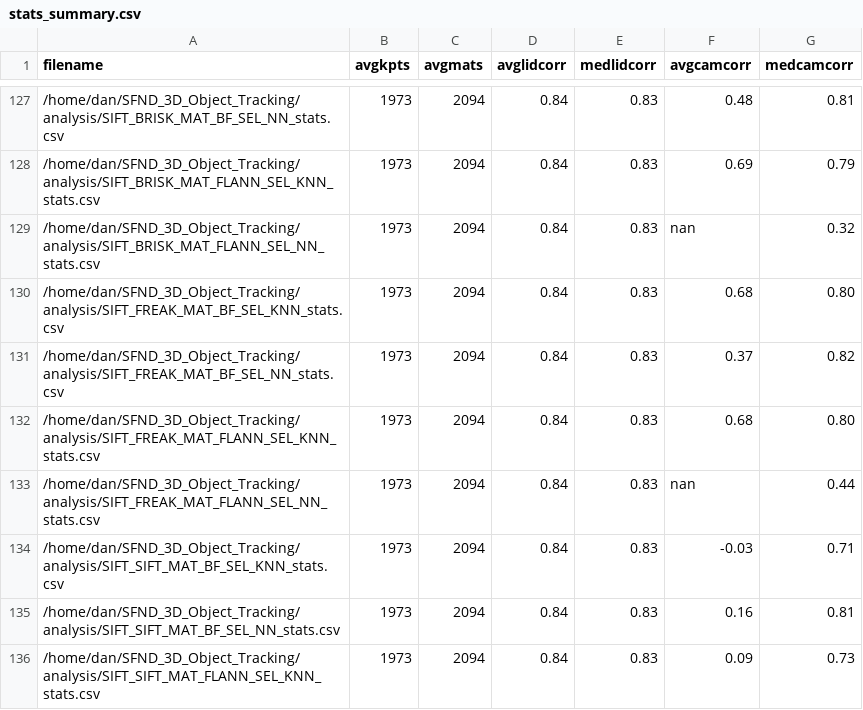
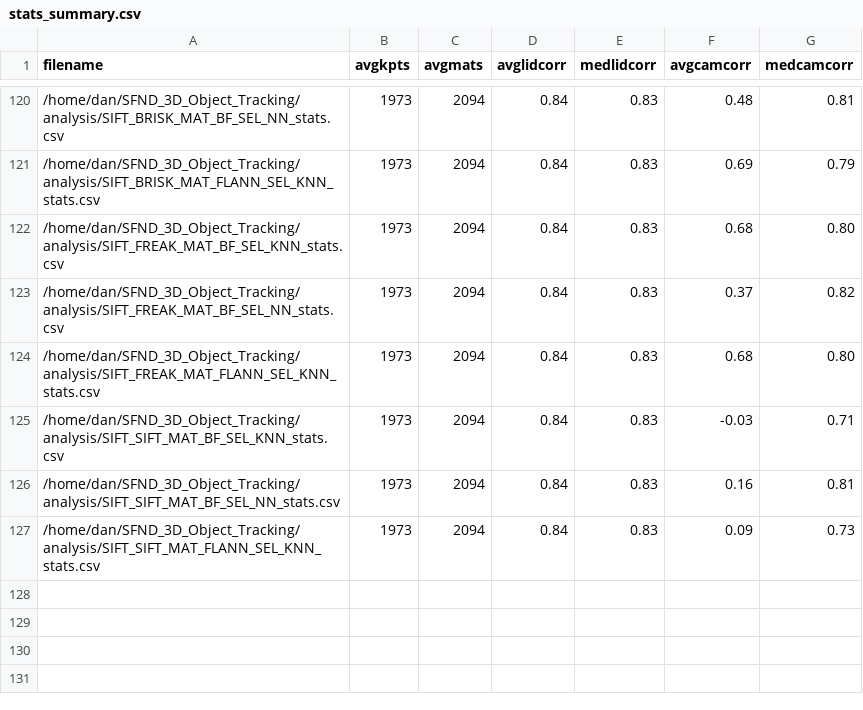
Before and after one commit to dkfitzpatrick/SFND_3D_Object_Tracking, a CSV file: stats_summary.csv, drawn as a sheet; only a part is shown, gaps mark what is left out; the diff covers the shown part only; the diff names each change by its address in the sheet, - before the commit and + after, or states it on an @@ line.

```diff
--- a/stats_summary.csv
+++ b/stats_summary.csv
-row 129: /home/dan/SFND_3D_Object_Tracking/analysis/SIFT_BRISK_MAT_FLANN_SEL_NN_stats.csv | 1973 | 2094 | 0.84 | 0.83 | nan | 0.32
-row 133: /home/dan/SFND_3D_Object_Tracking/analysis/SIFT_FREAK_MAT_FLANN_SEL_NN_stats.csv | 1973 | 2094 | 0.84 | 0.83 | nan | 0.44
```
Also changed, not shown: 8 removed rows elsewhere in this file, 8 other files.
